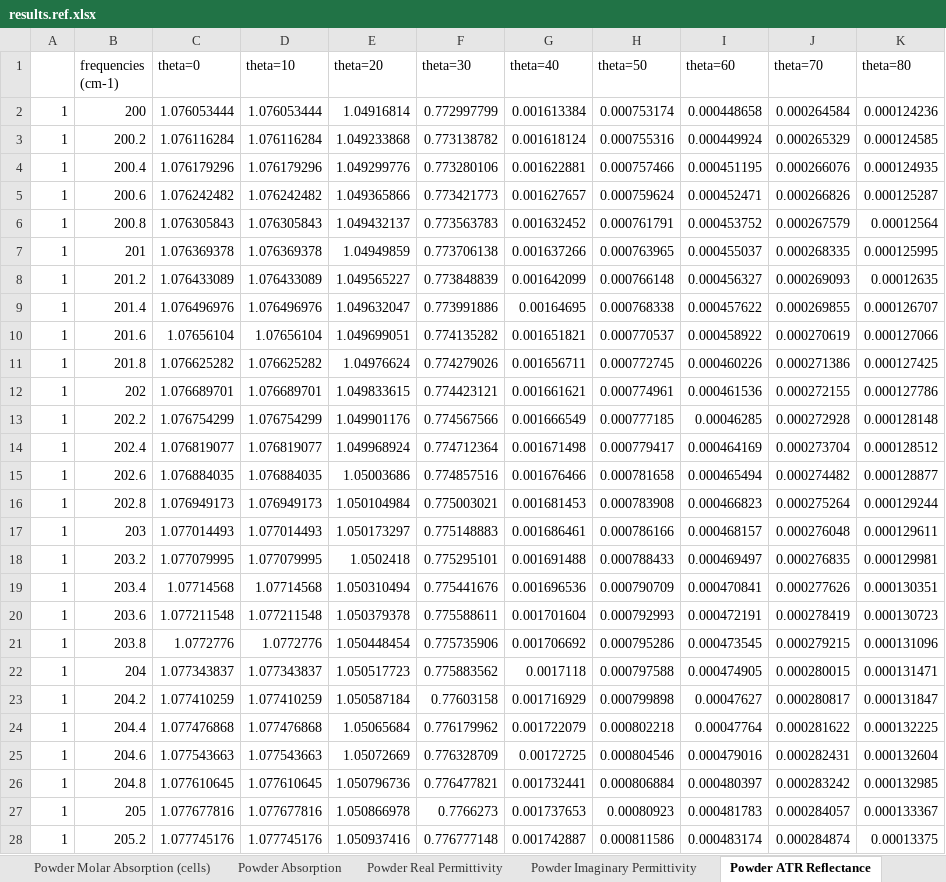
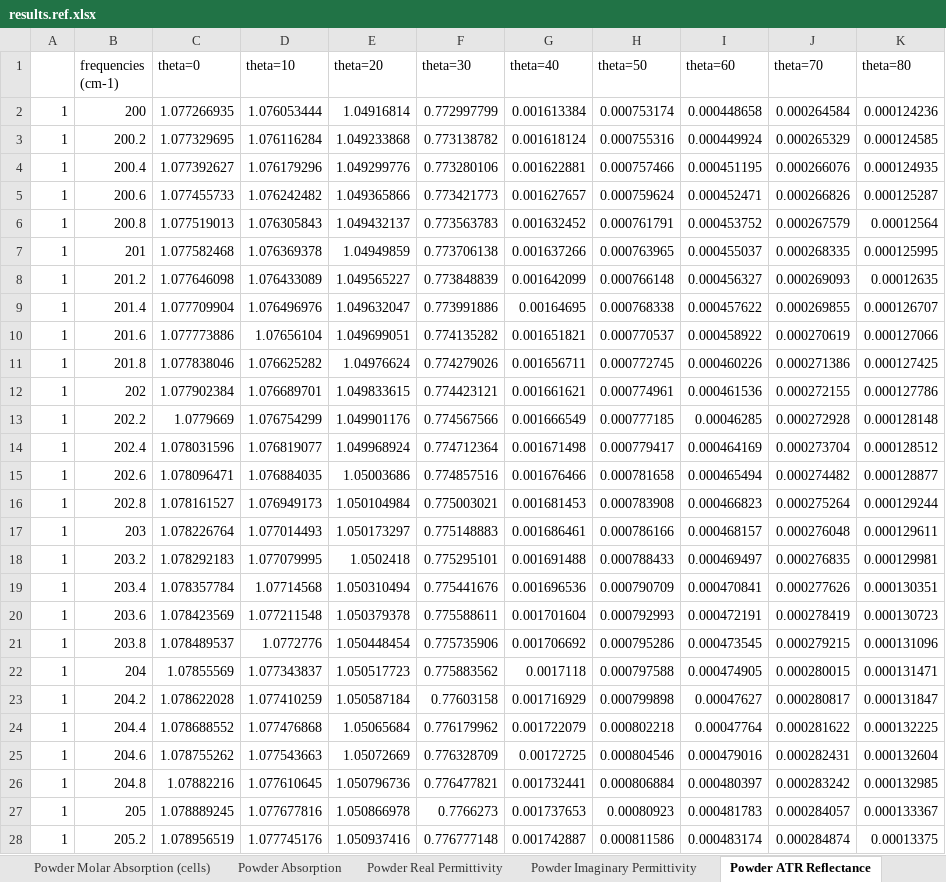
Before and after one commit to JohnKendrick/PDielec, an Excel workbook: Examples/ATR/AlAs/results.ref.xlsx, sheet Powder ATR Reflectance, drawn as a sheet; only a part is shown; values as stored, in another font and other column widths than the file's, no borders; the diff covers the shown part only; the diff names each change by its address in the sheet, - before the commit and + after, or states it on an @@ line.

```diff
--- a/Examples/ATR/AlAs/results.ref.xlsx (sheet Powder ATR Reflectance)
+++ b/Examples/ATR/AlAs/results.ref.xlsx (sheet Powder ATR Reflectance)
-C2 (theta=0): 1.076053444
+C2 (theta=0): 1.077266935
-C3 (theta=0): 1.076116284
+C3 (theta=0): 1.077329695
-C4 (theta=0): 1.076179296
+C4 (theta=0): 1.077392627
-C5 (theta=0): 1.076242482
+C5 (theta=0): 1.077455733
-C6 (theta=0): 1.076305843
+C6 (theta=0): 1.077519013
-C7 (theta=0): 1.076369378
+C7 (theta=0): 1.077582468
-C8 (theta=0): 1.076433089
+C8 (theta=0): 1.077646098
-C9 (theta=0): 1.076496976
+C9 (theta=0): 1.077709904
-C10 (theta=0): 1.07656104
+C10 (theta=0): 1.077773886
-C11 (theta=0): 1.076625282
+C11 (theta=0): 1.077838046
-C12 (theta=0): 1.076689701
+C12 (theta=0): 1.077902384
-C13 (theta=0): 1.076754299
+C13 (theta=0): 1.0779669
-C14 (theta=0): 1.076819077
+C14 (theta=0): 1.078031596
-C15 (theta=0): 1.076884035
+C15 (theta=0): 1.078096471
-C16 (theta=0): 1.076949173
+C16 (theta=0): 1.078161527
-C17 (theta=0): 1.077014493
+C17 (theta=0): 1.078226764
-C18 (theta=0): 1.077079995
+C18 (theta=0): 1.078292183
-C19 (theta=0): 1.07714568
+C19 (theta=0): 1.078357784
-C20 (theta=0): 1.077211548
+C20 (theta=0): 1.078423569
-C21 (theta=0): 1.0772776
+C21 (theta=0): 1.078489537
-C22 (theta=0): 1.077343837
+C22 (theta=0): 1.07855569
-C23 (theta=0): 1.077410259
+C23 (theta=0): 1.078622028
-C24 (theta=0): 1.077476868
+C24 (theta=0): 1.078688552
-C25 (theta=0): 1.077543663
+C25 (theta=0): 1.078755262
-C26 (theta=0): 1.077610645
+C26 (theta=0): 1.07882216
-C27 (theta=0): 1.077677816
+C27 (theta=0): 1.078889245
-C28 (theta=0): 1.077745176
+C28 (theta=0): 1.078956519
```
Also changed, not shown: 1474 edited cells elsewhere in this sheet, sheet Analysis, sheet Main, sheet Scenarios, Examples/AbInit/AlAs/results.ref.xlsx, Examples/AbInit/Na2SO42/results.ref.xlsx, 49 other files.
